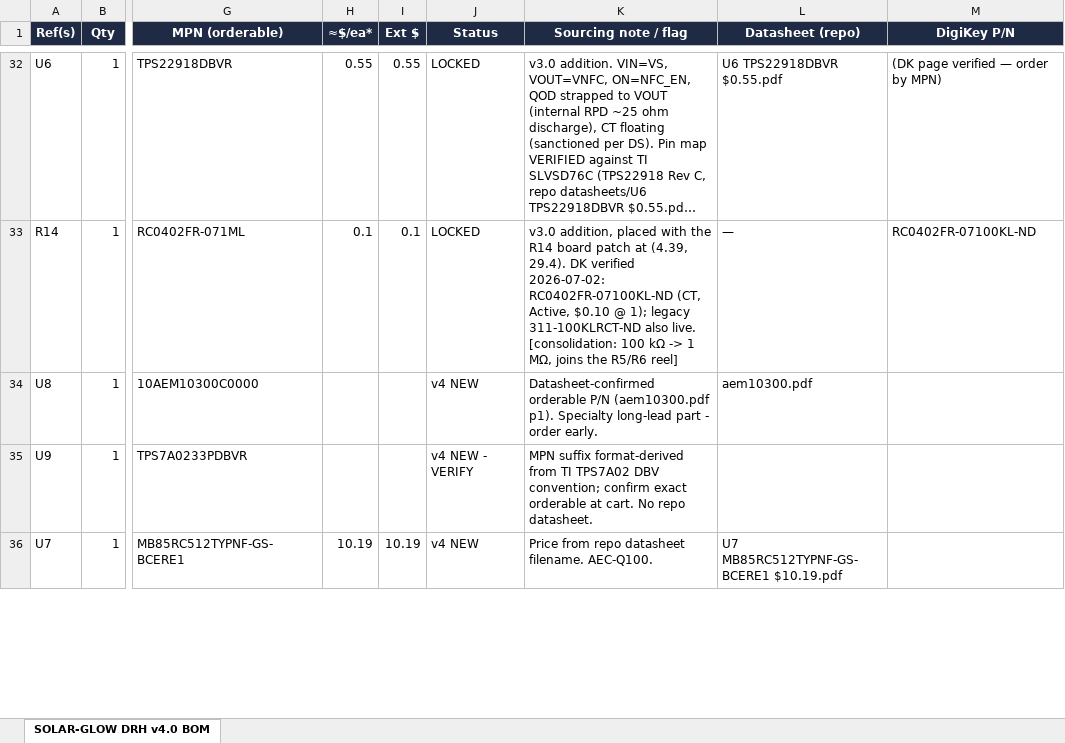
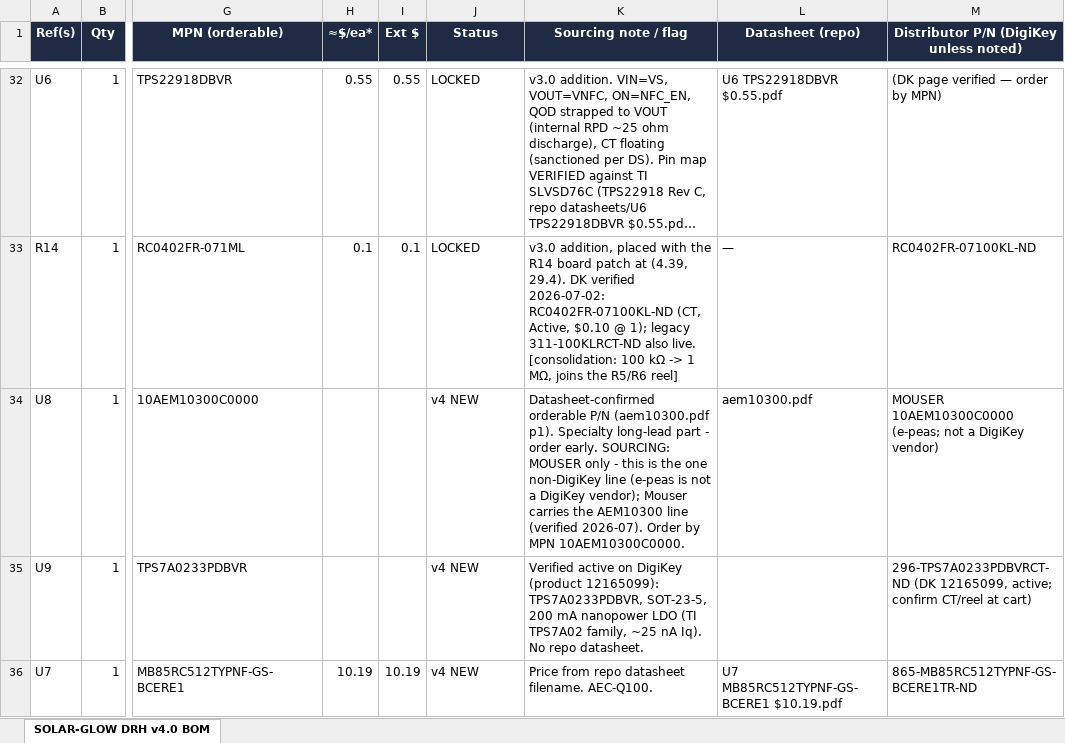
Before and after one commit to devinhorowitz/solar-business-card, an Excel workbook: PCB/solar-glow-drh-v4_0-BOM.xlsx, sheet SOLAR-GLOW DRH v4.0 BOM, drawn as a sheet; only a part is shown, gaps mark what is left out; long unchanged cells end in …; values as stored, in another font and other column widths than the file's, no borders; the diff covers the shown part only; the diff names each change by its address in the sheet, - before the commit and + after, or states it on an @@ line.

```diff
--- a/PCB/solar-glow-drh-v4_0-BOM.xlsx (sheet SOLAR-GLOW DRH v4.0 BOM)
+++ b/PCB/solar-glow-drh-v4_0-BOM.xlsx (sheet SOLAR-GLOW DRH v4.0 BOM)
-M1: DigiKey P/N
+M1: Distributor P/N (DigiKey unless noted)
-K34 (Sourcing note / flag): …order early.
+K34 (Sourcing note / flag): …order early. SOURCING: MOUSER only - this is the one non-DigiKey line (e-peas is not a DigiKey vendor); Mouser carries the AEM10300 line (verified 2026-07). Order by MPN 10AEM10300C0000.
-M34: (empty)
+M34: MOUSER 10AEM10300C0000 (e-peas; not a DigiKey vendor)
-J35 (Status): v4 NEW - VERIFY
+J35 (Status): v4 NEW
-K35 (Sourcing note / flag): MPN suffix format-derived from TI TPS7A02 DBV convention; confirm exact orderable at cart. No repo…
+K35 (Sourcing note / flag): Verified active on DigiKey (product 12165099): TPS7A0233PDBVR, SOT-23-5, 200 mA nanopower LDO (TI TPS7A02 family, ~25 nA Iq). No repo…
-M35: (empty)
+M35: 296-TPS7A0233PDBVRCT-ND (DK 12165099, active; confirm CT/reel at cart)
-M36: (empty)
+M36: 865-MB85RC512TYPNF-GS-BCERE1TR-ND
```
Also changed, not shown: 22 edited cells elsewhere in this sheet, PCB/solar-glow-drh-v4_0-BOM-assembly.xlsx, 10 other files.
